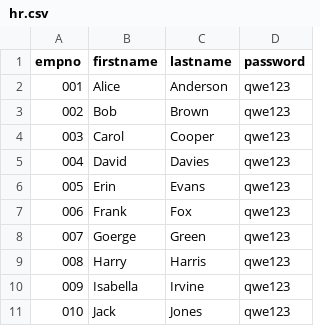
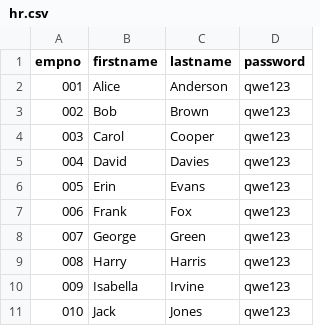
Before and after one commit to Evolveum/midpoint-samples, a CSV file: samples/book/2/hr.csv, drawn as a sheet; only a part is shown.

```diff
--- a/samples/book/2/hr.csv
+++ b/samples/book/2/hr.csv
@@ -7,3 +7,3 @@
 "006","Frank","Fox","qwe123"
-"007","Goerge","Green","qwe123"
+"007","George","Green","qwe123"
 "008","Harry","Harris","qwe123"
```
Also changed, not shown: samples/book/10/hr.csv, samples/book/5/hr.csv, 40 other files.
